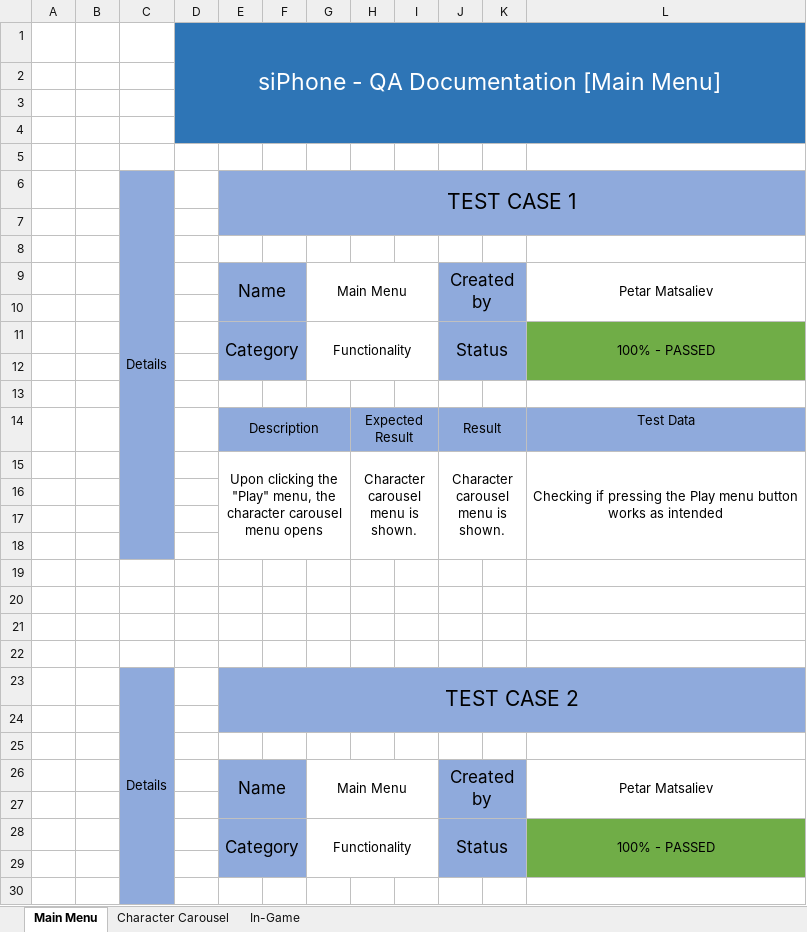
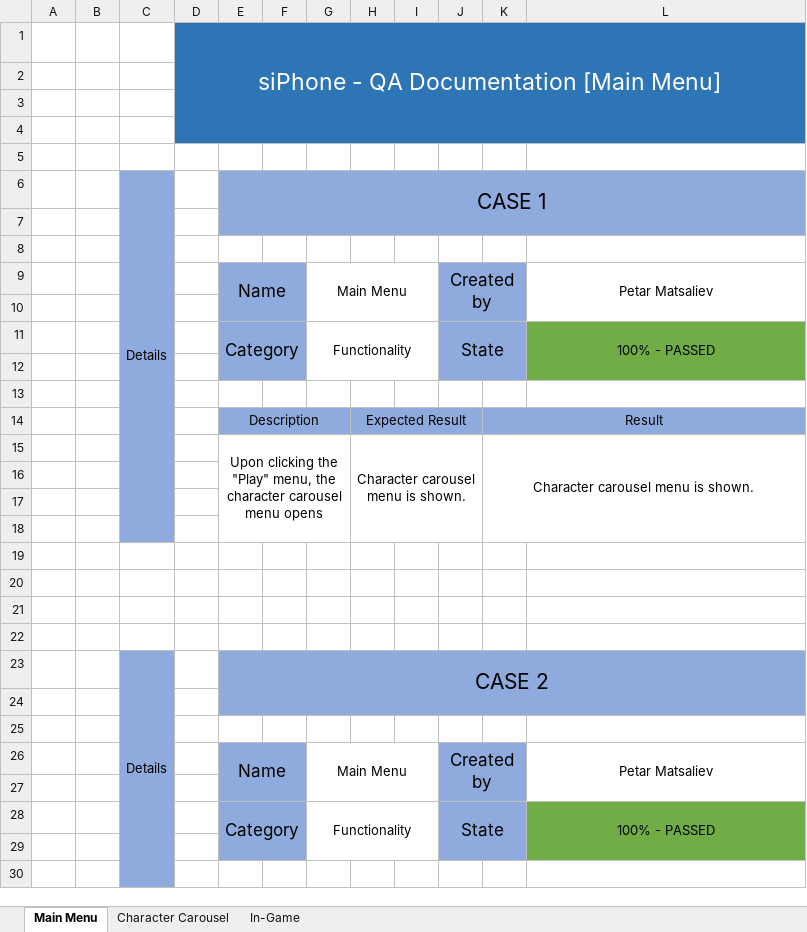
Before and after one commit to codingburgas/sifon, an Excel workbook: Documentation/siPhone - QA Documentation.xlsx, sheet Main Menu, drawn as a sheet; only a part is shown; values as stored, in another font and other column widths than the file's, no borders; removed rows and columns are numbered as before the commit, all else as after; the diff covers the shown part only; the diff names each change by its address in the sheet, - before the commit and + after, or states it on an @@ line.

```diff
--- a/Documentation/siPhone - QA Documentation.xlsx (sheet Main Menu)
+++ b/Documentation/siPhone - QA Documentation.xlsx (sheet Main Menu)
+column J, rows 9-28: Created by |  | State |  |  |  |  |  |  |  |  |  |  |  |  |  |  | Created by |  | State
-column K, empty
-E6: TEST CASE 1
+E6: CASE 1
-K9: Created by
+K9: (empty)
-J9:K10 merged
-K11: Status
+K11: (empty)
-J11:K12 merged
-J14:K14 merged
+K14:L14 merged
-L14: Test Data
+L14: (empty)
-J15:K18 merged
+K15:L18 merged
-L15: Checking if pressing the Play menu button works as intended
+L15: (empty)
-L15:L18 merged
-E23: TEST CASE 2
+E23: CASE 2
-K26: Created by
+K26: (empty)
-J26:K27 merged
-K28: Status
+K28: (empty)
-J28:K29 merged
```
Also changed, not shown: 8 edited cells and merged cells elsewhere in this sheet, sheet In-Game, sheet Character Carousel, 2 other files.
